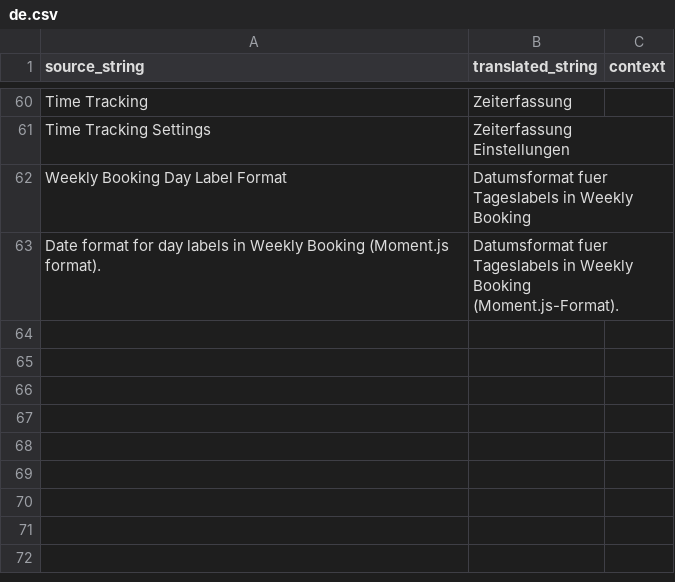
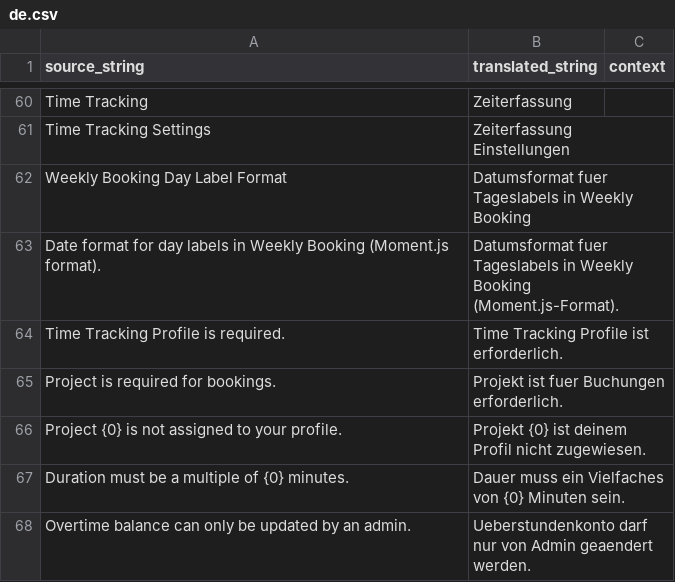
Before and after one commit to Rocket-Quack/time_tracking, a CSV file: time_tracking/time_tracking/translations/de.csv, drawn as a sheet; only a part is shown, gaps mark what is left out.

Commit message:
feat(validation): enforce booking rules

```diff
--- a/time_tracking/time_tracking/translations/de.csv
+++ b/time_tracking/time_tracking/translations/de.csv
@@ -63 +63,6 @@ Weekly Booking Day Label Format,Datumsformat fuer Tageslabels in Weekly Booking,
 Date format for day labels in Weekly Booking (Moment.js format).,Datumsformat fuer Tageslabels in Weekly Booking (Moment.js-Format).,
+Time Tracking Profile is required.,Time Tracking Profile ist erforderlich.,
+Project is required for bookings.,Projekt ist fuer Buchungen erforderlich.,
+Project {0} is not assigned to your profile.,Projekt {0} ist deinem Profil nicht zugewiesen.,
+Duration must be a multiple of {0} minutes.,Dauer muss ein Vielfaches von {0} Minuten sein.,
+Overtime balance can only be updated by an admin.,Ueberstundenkonto darf nur von Admin geaendert werden.,
```
Also changed, not shown: 2 other files.
